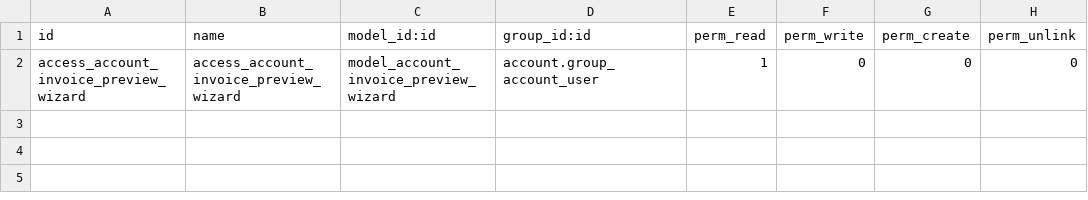
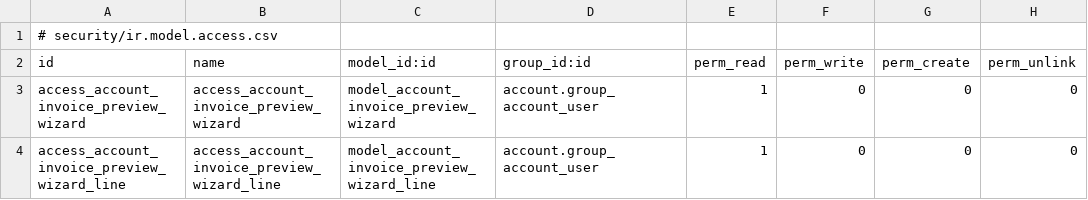
Before and after one commit to JKalith/clocky_accounting_integration, a CSV file: security/ir.model.access.csv, drawn as a sheet; the diff names each change by its address in the sheet, - before the commit and + after, or states it on an @@ line.

```diff
--- a/security/ir.model.access.csv
+++ b/security/ir.model.access.csv
+row 1: # security/ir.model.access.csv
+row 4: access_account_invoice_preview_wizard_line | access_account_invoice_preview_wizard_line | model_account_invoice_preview_wizard_line | account.group_account_user | 1 | 0 | 0 | 0
```
Also changed, not shown: 3 other files.
